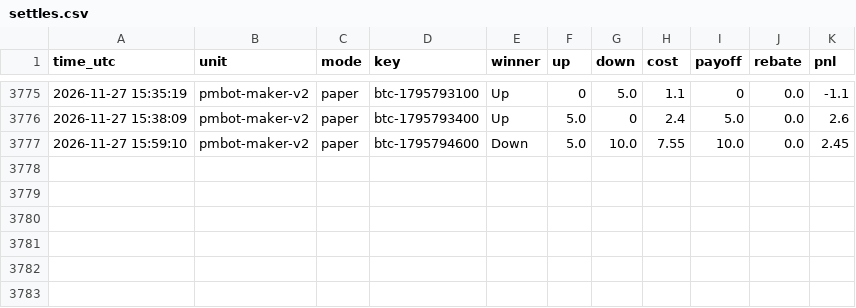
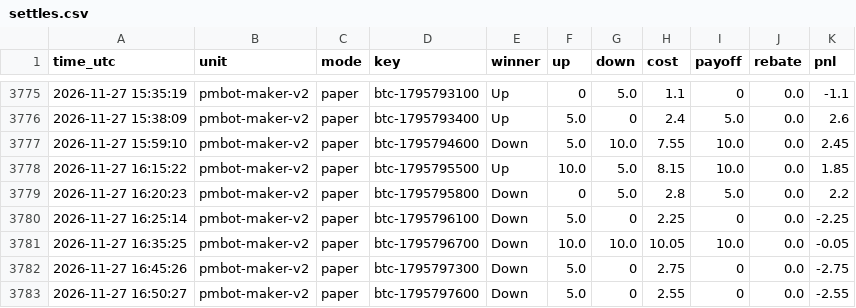
Before and after one commit to sanyamelnik1992-cloud/Polymarket-bot, a CSV file: settles.csv, drawn as a sheet; only a part is shown, gaps mark what is left out; the diff names each change by its address in the sheet, - before the commit and + after, or states it on an @@ line.

```diff
--- a/settles.csv
+++ b/settles.csv
+row 3778: 2026-11-27 16:15:22 | pmbot-maker-v2 | paper | btc-1795795500 | Up | 10.0 | 5.0 | 8.15 | 10.0 | 0.0 | 1.85
+row 3779: 2026-11-27 16:20:23 | pmbot-maker-v2 | paper | btc-1795795800 | Down | 0 | 5.0 | 2.8 | 5.0 | 0.0 | 2.2
+row 3780: 2026-11-27 16:25:14 | pmbot-maker-v2 | paper | btc-1795796100 | Down | 5.0 | 0 | 2.25 | 0 | 0.0 | -2.25
+row 3781: 2026-11-27 16:35:25 | pmbot-maker-v2 | paper | btc-1795796700 | Down | 10.0 | 10.0 | 10.05 | 10.0 | 0.0 | -0.05
+row 3782: 2026-11-27 16:45:26 | pmbot-maker-v2 | paper | btc-1795797300 | Down | 5.0 | 0 | 2.75 | 0 | 0.0 | -2.75
+row 3783: 2026-11-27 16:50:27 | pmbot-maker-v2 | paper | btc-1795797600 | Down | 5.0 | 0 | 2.55 | 0 | 0.0 | -2.55
```
Also changed, not shown: 7 other files.
